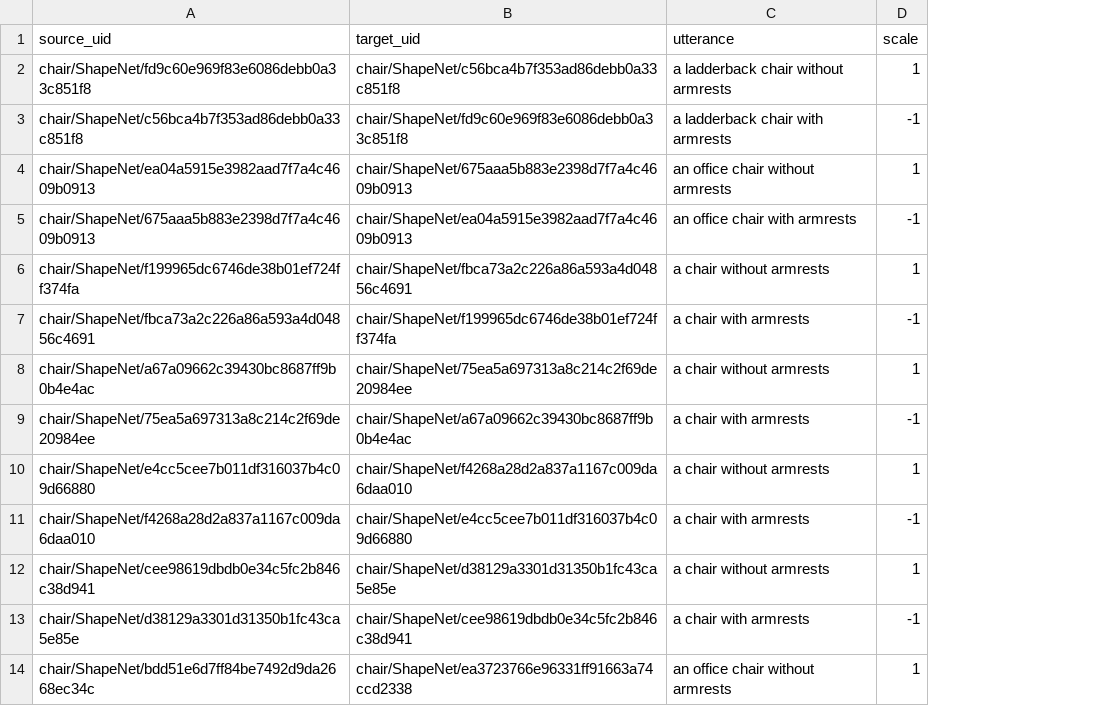
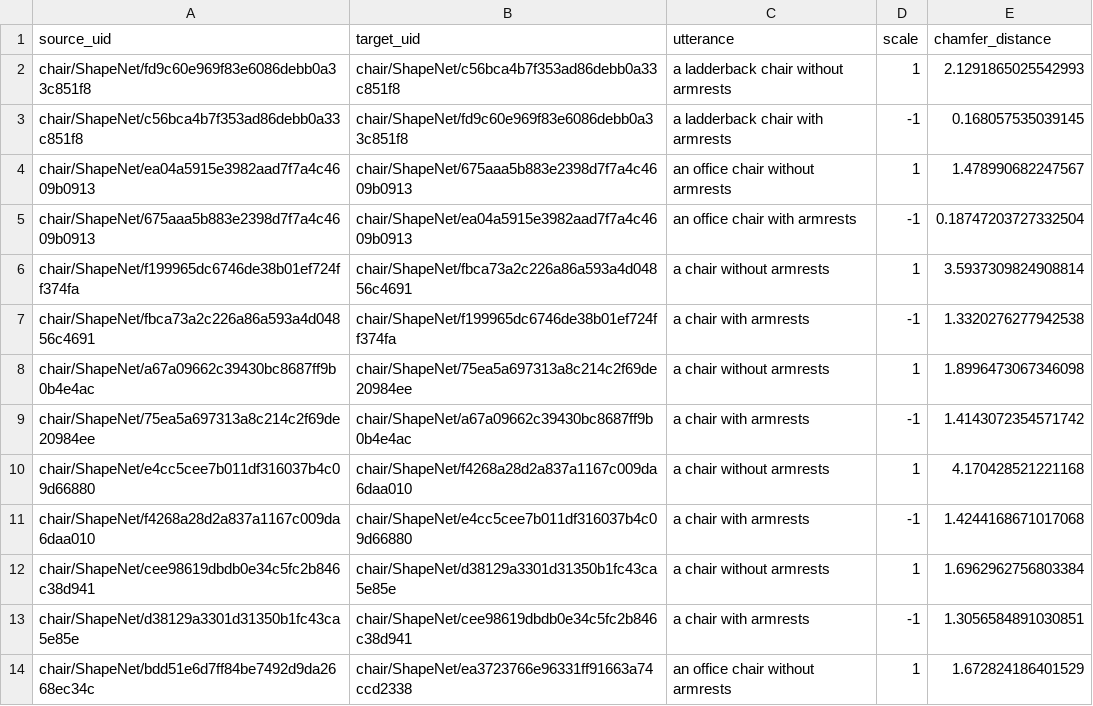
Before and after one commit to noamatia/ControlPointE, a CSV file: data/chair_armrests/train.csv, drawn as a sheet; only a part is shown; the diff names each change by its address in the sheet, - before the commit and + after, or states it on an @@ line.

```diff
--- a/data/chair_armrests/train.csv
+++ b/data/chair_armrests/train.csv
+column E (chamfer_distance), rows 2-14: 2.1291865025542993 | 0.168057535039145 | 1.478990682247567 | 0.18747203727332504 | 3.5937309824908814 | 1.3320276277942538 | 1.8996473067346098 | 1.4143072354571742 | 4.170428521221168 | 1.4244168671017068 | 1.6962962756803384 | 1.3056584891030851 | 1.672824186401529
```
Also changed, not shown: 5 other files.
